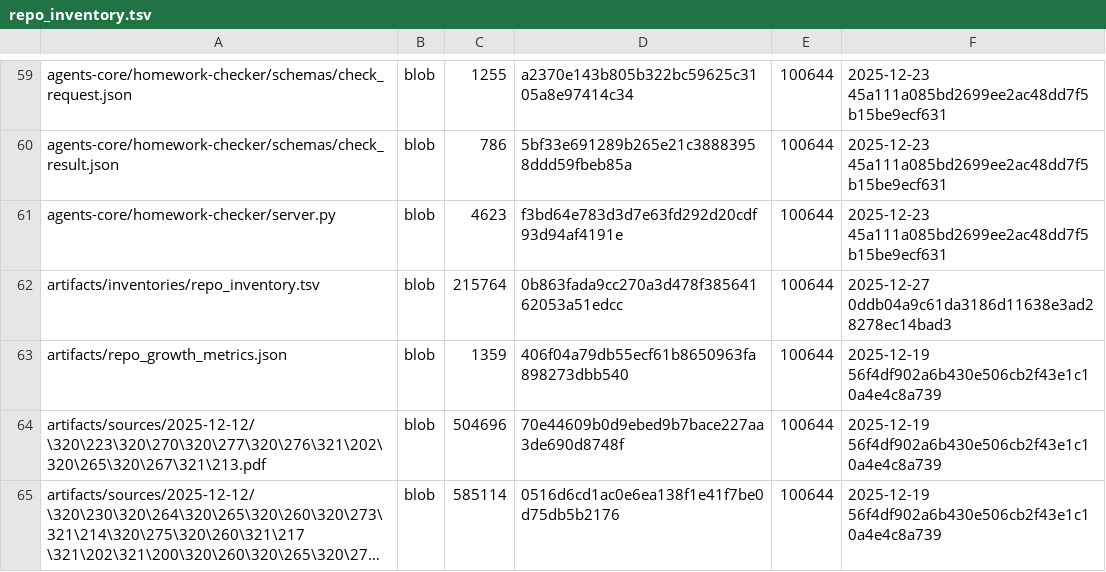
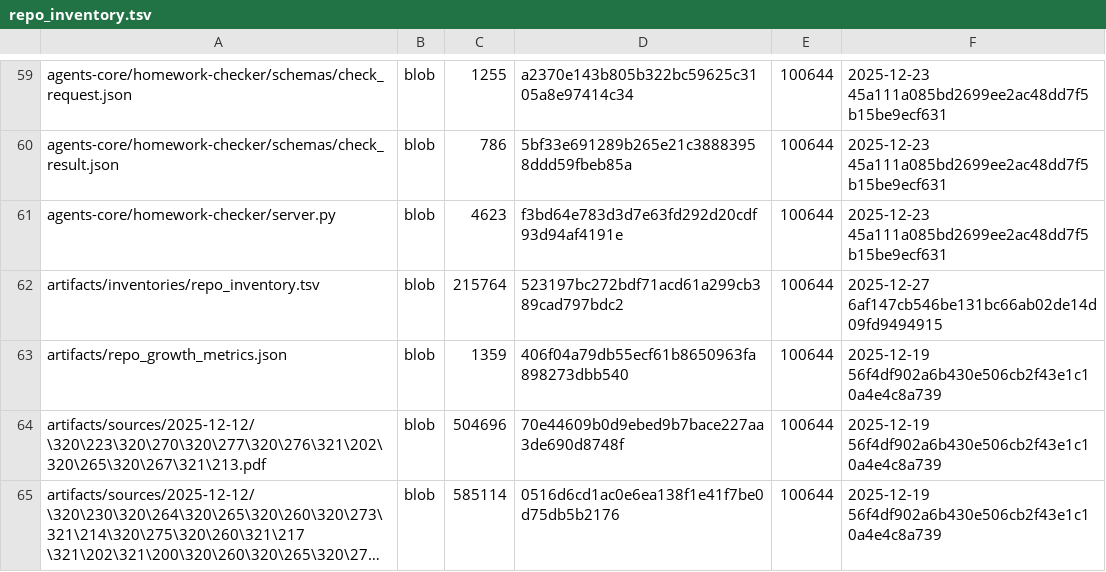
Before and after one commit to TserenTserenov/DS-ecosystem-development, a TSV file: artifacts/inventories/repo_inventory.tsv, drawn as a sheet; only a part is shown, gaps mark what is left out; long unchanged cells end in ….

Commit message:
chore: add repo inventory

```diff
--- a/artifacts/inventories/repo_inventory.tsv
+++ b/artifacts/inventories/repo_inventory.tsv
@@ -61,3 +61,3 @@ agents-core/homework-checker/schemas/check_result.json	blob	786	5bf33e691289b265
 agents-core/homework-checker/server.py	blob	4623	f3bd64e783d3d7e63fd292d20cdf93d94af4191e	100644	2025-12-23 45a111a085bd2699ee2ac48dd7f5b15be9ecf631
-artifacts/inventories/repo_inventory.tsv	blob	215764	0b863fada9cc270a3d478f38564162053a51edcc	100644	2025-12-27 0ddb04a9c61da3186d11638e3ad28278ec14bad3
+artifacts/inventories/repo_inventory.tsv	blob	215764	523197bc272bdf71acd61a299cb389cad797bdc2	100644	2025-12-27 6af147cb546be131bc66ab02de14d09fd9494915
 artifacts/repo_growth_metrics.json	blob	1359	406f04a79db55ecf61b8650963fa898273dbb540	100644	2025-12-19 56f4df902a6b430e506cb2f43e1c10a4e4c8a739
```
